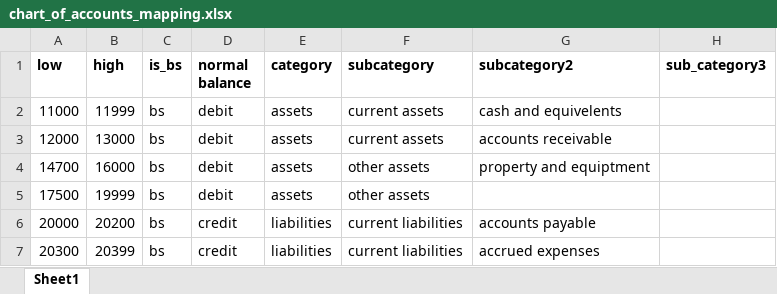
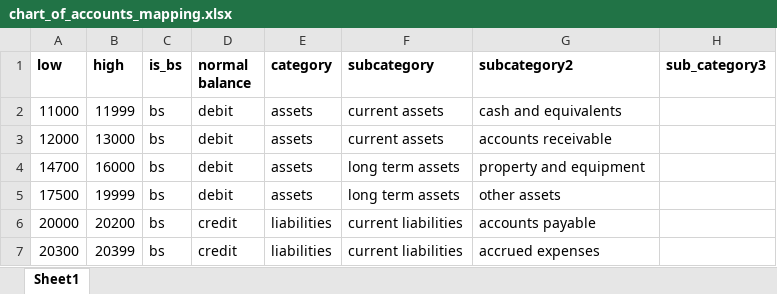
Before and after one commit to jeffwmonroe/Finance-Model, an Excel workbook: data/raw/chart_of_accounts_mapping.xlsx, sheet Sheet1, drawn as a sheet; only a part is shown; values as stored, in another font and other column widths than the file's, no borders; the diff names each change by its address in the sheet, - before the commit and + after, or states it on an @@ line.

```diff
--- a/data/raw/chart_of_accounts_mapping.xlsx (sheet Sheet1)
+++ b/data/raw/chart_of_accounts_mapping.xlsx (sheet Sheet1)
-G2 (subcategory2): cash and equivelents
+G2 (subcategory2): cash and equivalents
-F4:F5 (subcategory): other assets
+F4:F5 (subcategory): long term assets
-G4 (subcategory2): property and equiptment
+G4 (subcategory2): property and equipment
-G5 (subcategory2): (empty)
+G5 (subcategory2): other assets
```
Also changed, not shown: 3 other files.
